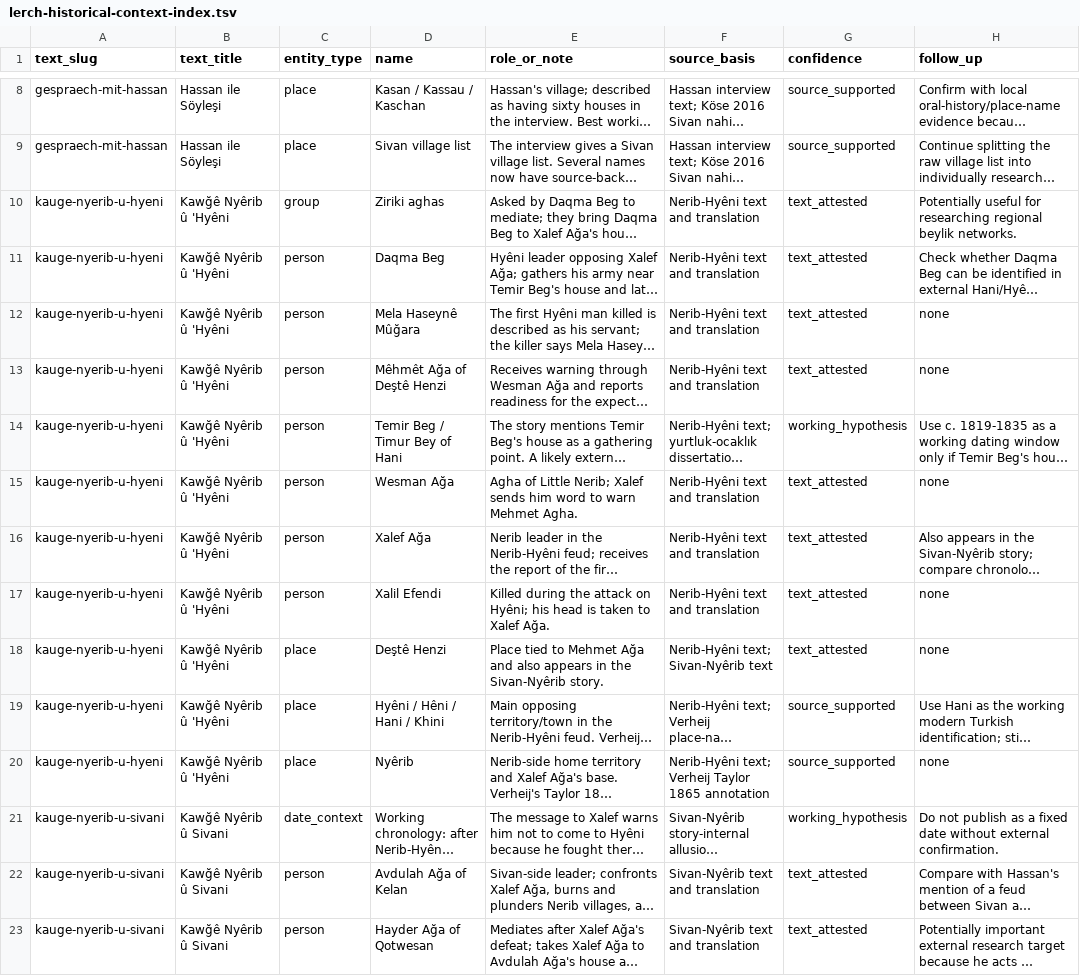
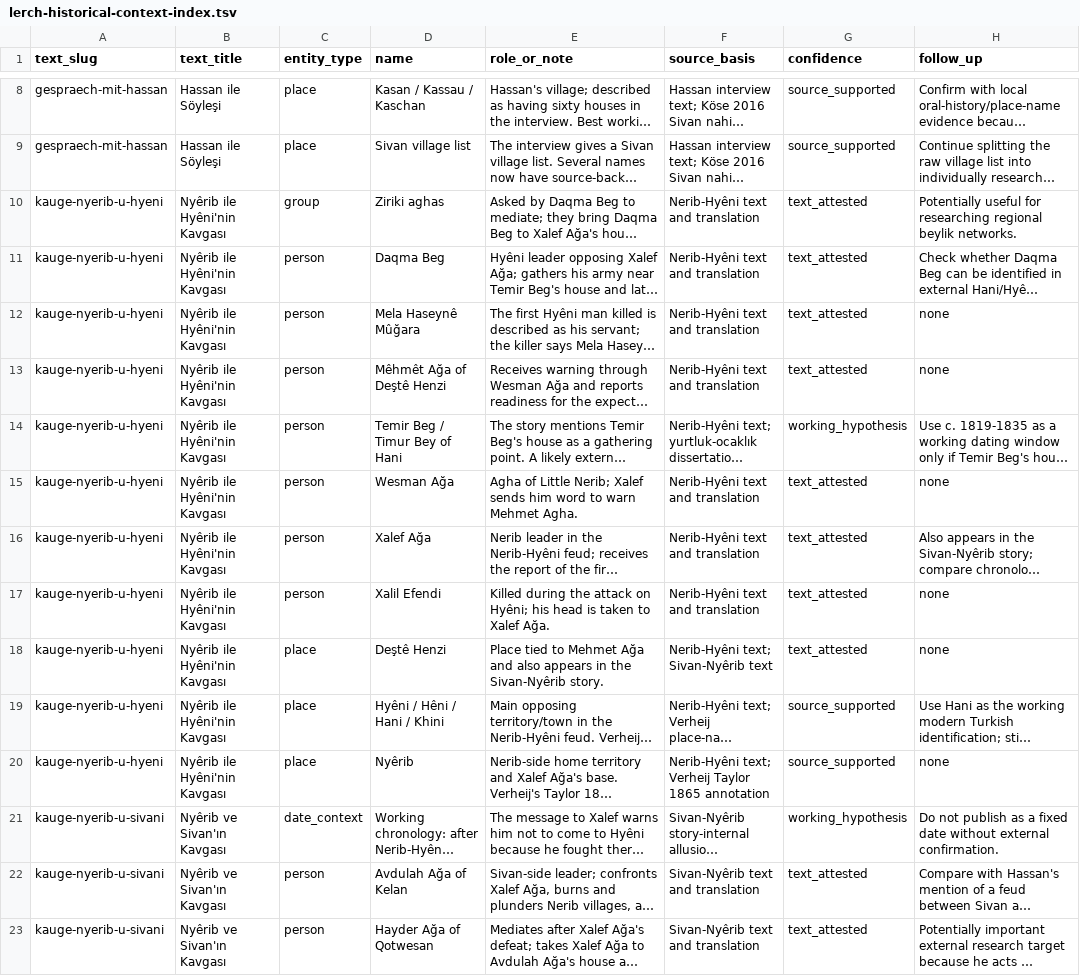
Before and after one commit to stronganchor/zazaki-texts, a TSV file: reports/lerch-historical-context-index.tsv, drawn as a sheet; only a part is shown, gaps mark what is left out; long unchanged cells end in …; the diff covers the shown part only; the diff names each change by its address in the sheet, - before the commit and + after, or states it on an @@ line.

Commit message:
Use Turkish Lerch feud post titles

```diff
--- a/reports/lerch-historical-context-index.tsv
+++ b/reports/lerch-historical-context-index.tsv
-B10:B20 (text_title): Kawğê Nyêrib û 'Hyêni
+B10:B20 (text_title): Nyêrib ile Hyêni'nin Kavgası
-B21:B23 (text_title): Kawğê Nyêrib û Sivani
+B21:B23 (text_title): Nyêrib ve Sivan'ın Kavgası
```
Also changed, not shown: 22 edited cells elsewhere in this file, 16 other files.
